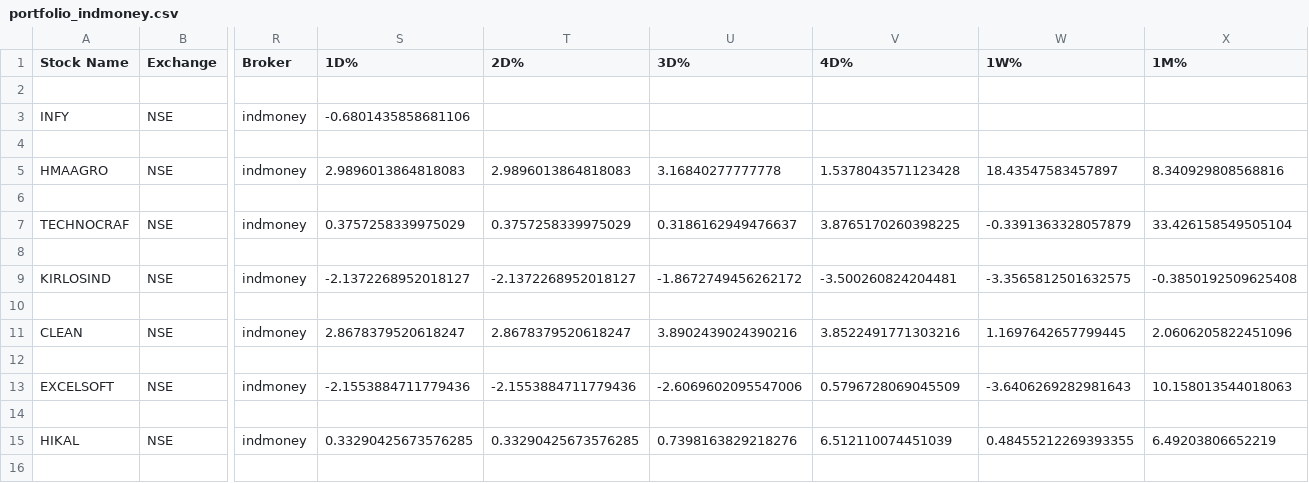
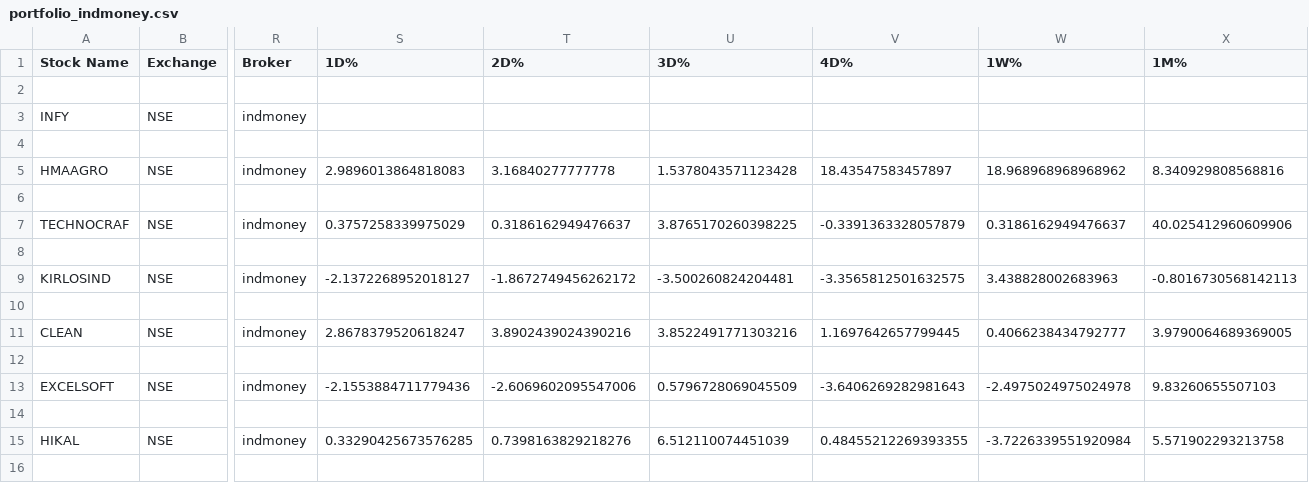
Before and after one commit to Bhawani-108/Srisri, a CSV file: portfolio_indmoney.csv, drawn as a sheet; only a part is shown, gaps mark what is left out; the diff covers the shown part only; the diff names each change by its address in the sheet, - before the commit and + after, or states it on an @@ line.

```diff
--- a/portfolio_indmoney.csv
+++ b/portfolio_indmoney.csv
-S3 (1D%): -0.6801435858681106
+S3 (1D%): (empty)
-T5 (2D%): 2.9896013864818083
+T5 (2D%): 3.16840277777778
-U5 (3D%): 3.16840277777778
+U5 (3D%): 1.5378043571123428
-V5 (4D%): 1.5378043571123428
+V5 (4D%): 18.43547583457897
-W5 (1W%): 18.43547583457897
+W5 (1W%): 18.968968968968962
-T7 (2D%): 0.3757258339975029
+T7 (2D%): 0.3186162949476637
-U7 (3D%): 0.3186162949476637
+U7 (3D%): 3.8765170260398225
-V7 (4D%): 3.8765170260398225
+V7 (4D%): -0.3391363328057879
-W7 (1W%): -0.3391363328057879
+W7 (1W%): 0.3186162949476637
-X7 (1M%): 33.426158549505104
+X7 (1M%): 40.025412960609906
-T9 (2D%): -2.1372268952018127
+T9 (2D%): -1.8672749456262172
-U9 (3D%): -1.8672749456262172
+U9 (3D%): -3.500260824204481
-V9 (4D%): -3.500260824204481
+V9 (4D%): -3.3565812501632575
-W9 (1W%): -3.3565812501632575
+W9 (1W%): 3.438828002683963
-X9 (1M%): -0.3850192509625408
+X9 (1M%): -0.8016730568142113
-T11 (2D%): 2.8678379520618247
+T11 (2D%): 3.8902439024390216
-U11 (3D%): 3.8902439024390216
+U11 (3D%): 3.8522491771303216
-V11 (4D%): 3.8522491771303216
+V11 (4D%): 1.1697642657799445
-W11 (1W%): 1.1697642657799445
+W11 (1W%): 0.4066238434792777
-X11 (1M%): 2.0606205822451096
+X11 (1M%): 3.9790064689369005
-T13 (2D%): -2.1553884711779436
+T13 (2D%): -2.6069602095547006
-U13 (3D%): -2.6069602095547006
+U13 (3D%): 0.5796728069045509
-V13 (4D%): 0.5796728069045509
+V13 (4D%): -3.6406269282981643
-W13 (1W%): -3.6406269282981643
+W13 (1W%): -2.4975024975024978
-X13 (1M%): 10.158013544018063
+X13 (1M%): 9.83260655507103
-T15 (2D%): 0.33290425673576285
+T15 (2D%): 0.7398163829218276
-U15 (3D%): 0.7398163829218276
+U15 (3D%): 6.512110074451039
-V15 (4D%): 6.512110074451039
+V15 (4D%): 0.48455212269393355
-W15 (1W%): 0.48455212269393355
+W15 (1W%): -3.7226339551920984
-X15 (1M%): 6.49203806652219
+X15 (1M%): 5.571902293213758
```
Also changed, not shown: 129 edited cells elsewhere in this file, indmoney_historical_infy_1m_1d.csv, 2 other files.
